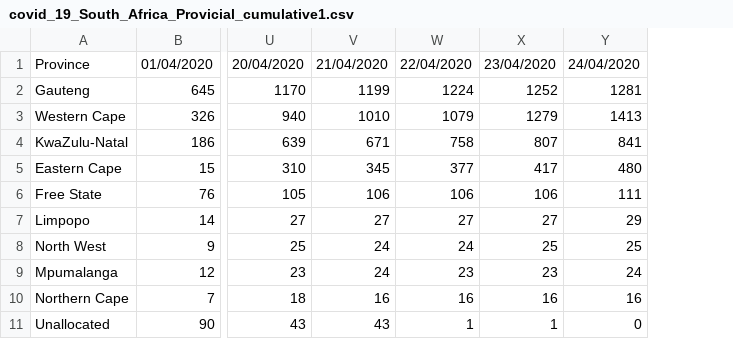
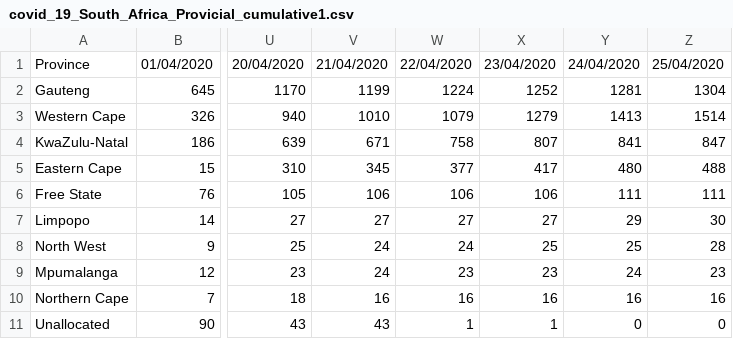
Before and after one commit to mckabuza/South-Africa-COVID-19-Data-Visualization, a CSV file: data/covid_19_South_Africa_Provicial_cumulative1.csv, drawn as a sheet; only a part is shown, gaps mark what is left out; the diff names each change by its address in the sheet, - before the commit and + after, or states it on an @@ line.

```diff
--- a/data/covid_19_South_Africa_Provicial_cumulative1.csv
+++ b/data/covid_19_South_Africa_Provicial_cumulative1.csv
+column Z, rows 1-11: 25/04/2020 | 1304 | 1514 | 847 | 488 | 111 | 30 | 28 | 23 | 16 | 0
```
Also changed, not shown: data/covid_19_South_Africa_Provicial.csv, data/covid_19_South_Africa_Provincial_Deaths.csv, 14 other files.
